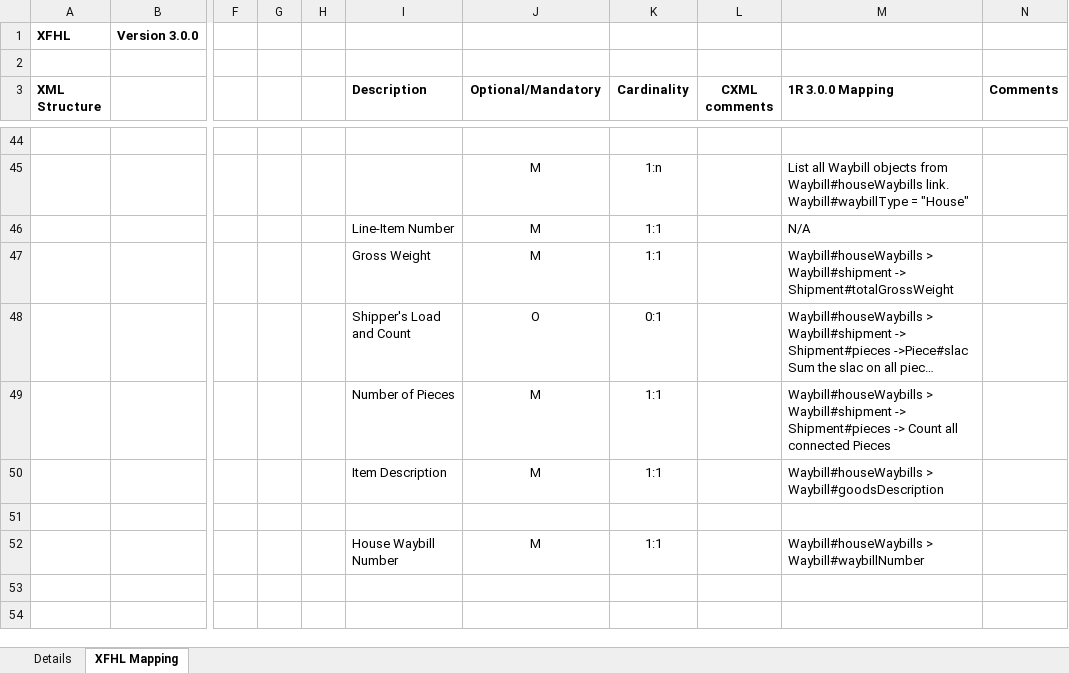
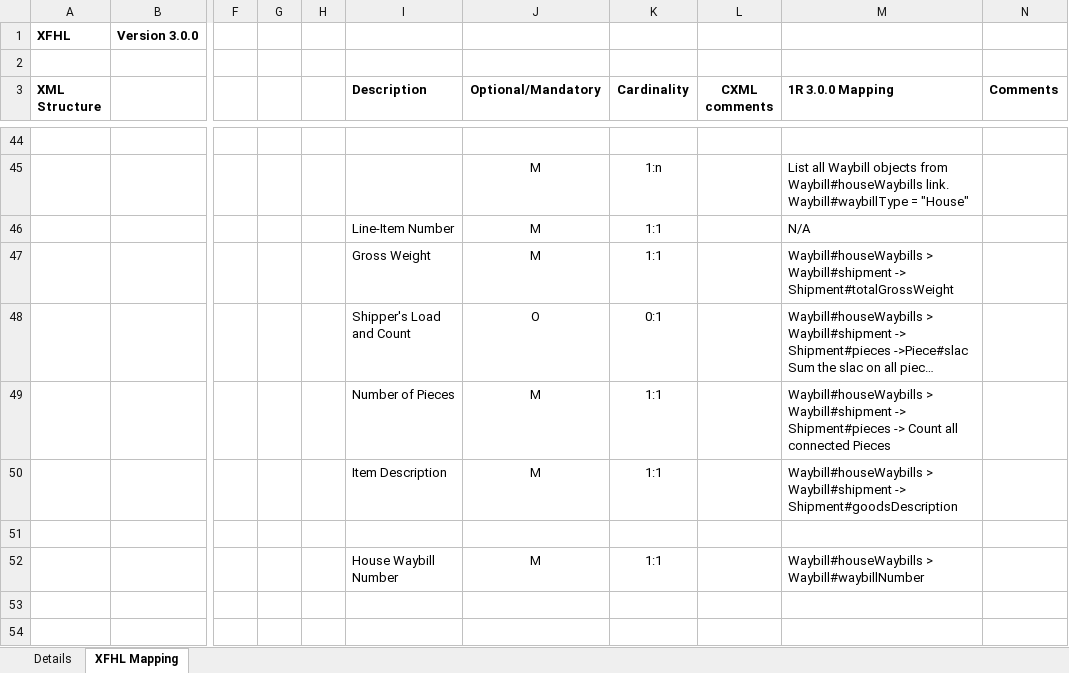
Before and after one commit to IATA-Cargo/ONE-Record, an Excel workbook: 2026-07/Orchestration/assets/Orchestration-1.2.0-XFHL-3.0.0-mapping.xlsx, sheet XFHL Mapping, drawn as a sheet; only a part is shown, gaps mark what is left out; long unchanged cells end in …; values as stored, in another font and other column widths than the file's, no borders; the diff covers the shown part only; the diff names each change by its address in the sheet, - before the commit and + after, or states it on an @@ line.

```diff
--- a/2026-07/Orchestration/assets/Orchestration-1.2.0-XFHL-3.0.0-mapping.xlsx (sheet XFHL Mapping)
+++ b/2026-07/Orchestration/assets/Orchestration-1.2.0-XFHL-3.0.0-mapping.xlsx (sheet XFHL Mapping)
-M50 (1R 3.0.0 Mapping): Waybill#houseWaybills > Waybill#goodsDescription
+M50 (1R 3.0.0 Mapping): Waybill#houseWaybills > Waybill#shipment -> Shipment#goodsDescription
```
Also changed, not shown: 8 edited cells elsewhere in this sheet, 2026-07/Orchestration/assets/Orchestration-1.2.0-XFWB-5.0.0-mapping.xlsx, 2026-07/Orchestration/assets/Orchestration-1.2.0-XFZB-4.0.0-mapping.xlsx.
